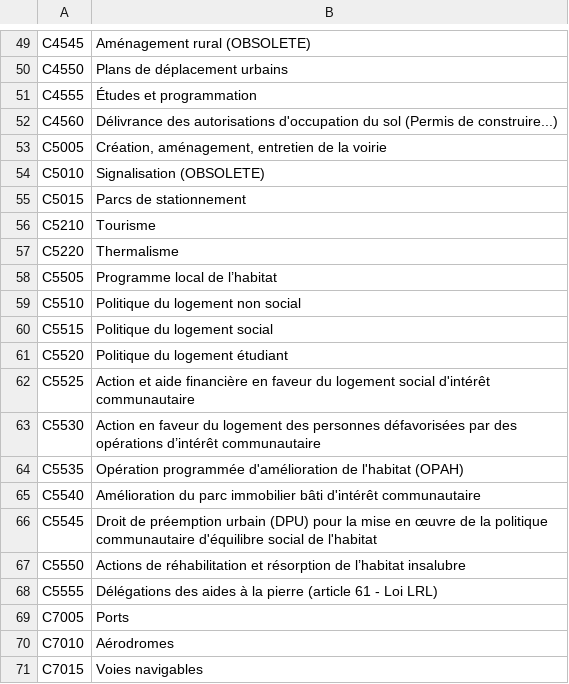
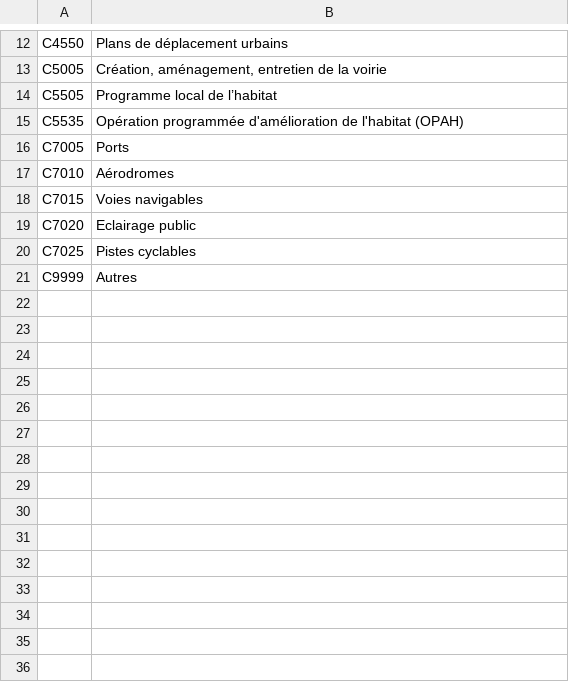
Before and after one commit to Alexandre-T/contact, a CSV file: src/DataFixtures/thematic.csv, drawn as a sheet; only a part is shown, gaps mark what is left out; the shorter side is filled out with more unchanged rows; the diff covers the shown part only; the diff names each change by its address in the sheet, - before the commit and + after, or states it on an @@ line.

Commit message:
Thematic updated

```diff
--- a/src/DataFixtures/thematic.csv
+++ b/src/DataFixtures/thematic.csv
-row 49: C4545 | Aménagement rural (OBSOLETE)
-row 51: C4555 | Études et programmation
-row 52: C4560 | Délivrance des autorisations d'occupation du sol (Permis de construire...)
-row 54: C5010 | Signalisation (OBSOLETE)
-row 55: C5015 | Parcs de stationnement
-row 56: C5210 | Tourisme
-row 57: C5220 | Thermalisme
-row 59: C5510 | Politique du logement non social
-row 60: C5515 | Politique du logement social
-row 61: C5520 | Politique du logement étudiant
-row 62: C5525 | Action et aide financière en faveur du logement social d'intérêt communautaire
-row 63: C5530 | Action en faveur du logement des personnes défavorisées par des opérations d’intérêt communautaire
-row 65: C5540 | Amélioration du parc immobilier bâti d'intérêt communautaire
-row 66: C5545 | Droit de préemption urbain (DPU) pour la mise en œuvre de la politique communautaire d'équilibre social de l'habitat
-row 67: C5550 | Actions de réhabilitation et résorption de l’habitat insalubre
-row 68: C5555 | Délégations des aides à la pierre (article 61 - Loi LRL)
```
Also changed, not shown: 47 removed rows elsewhere in this file.
